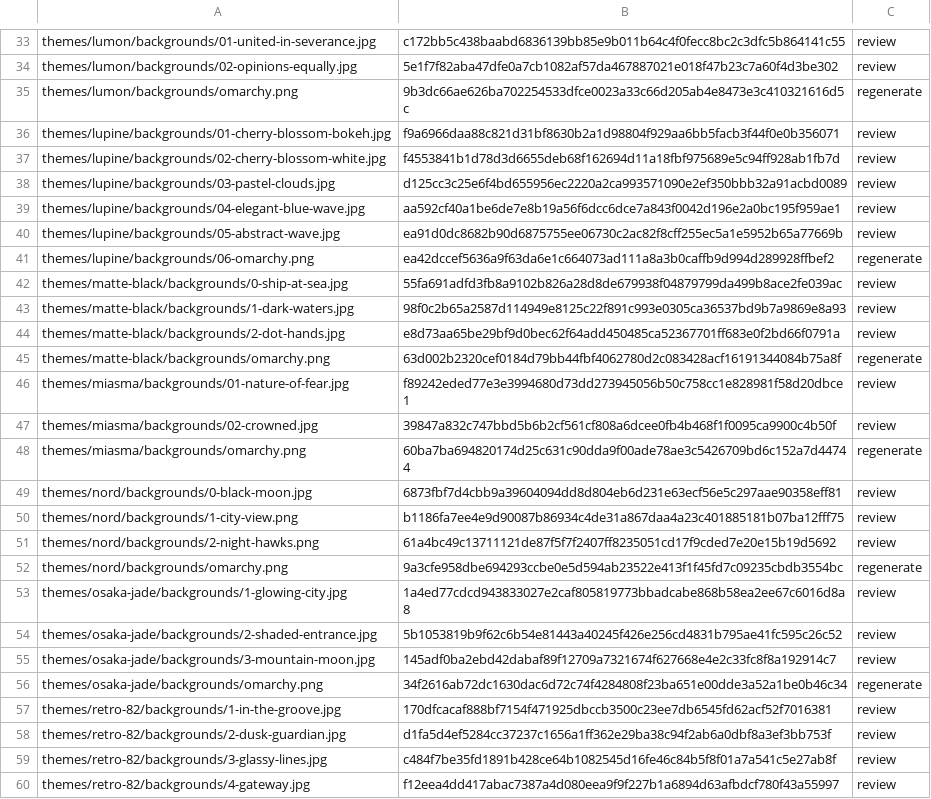
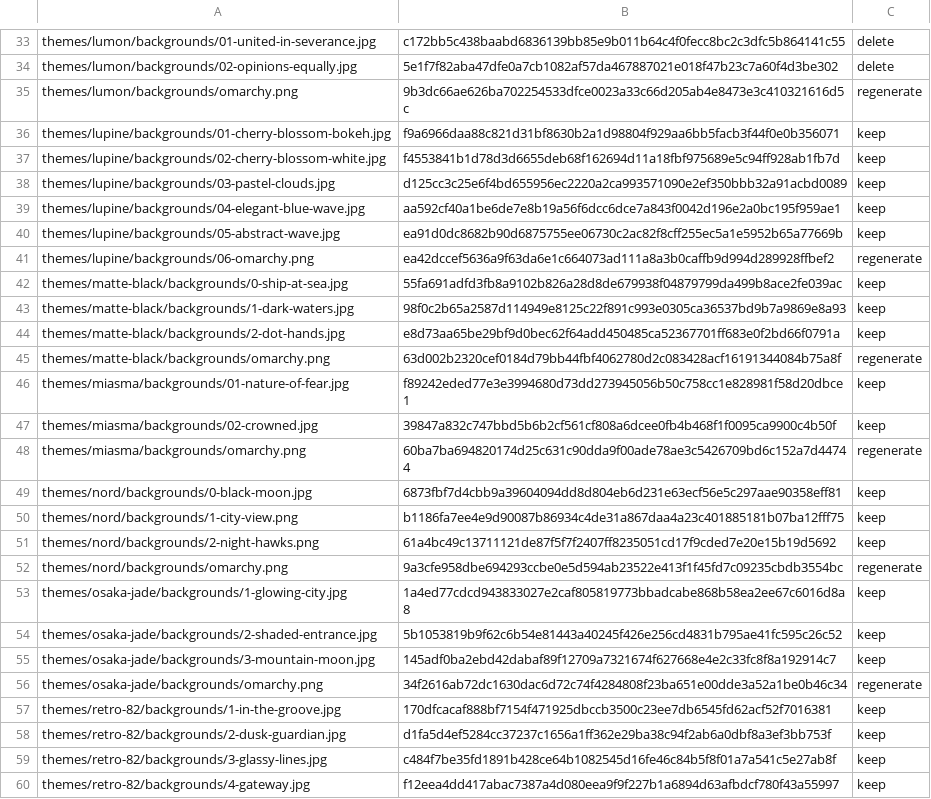
Before and after one commit to dromeropa/tinkero, a TSV file: branding/images.tsv, drawn as a sheet; only a part is shown, gaps mark what is left out; the diff covers the shown part only; the diff names each change by its address in the sheet, - before the commit and + after, or states it on an @@ line.

```diff
--- a/branding/images.tsv
+++ b/branding/images.tsv
-C33:C34: review
+C33:C34: delete
-C36:C40: review
+C36:C40: keep
-C42:C44: review
+C42:C44: keep
-C46:C47: review
+C46:C47: keep
-C49:C51: review
+C49:C51: keep
-C53:C55: review
+C53:C55: keep
-C57:C60: review
+C57:C60: keep
```
Also changed, not shown: 45 edited cells elsewhere in this file, 3 other files.
